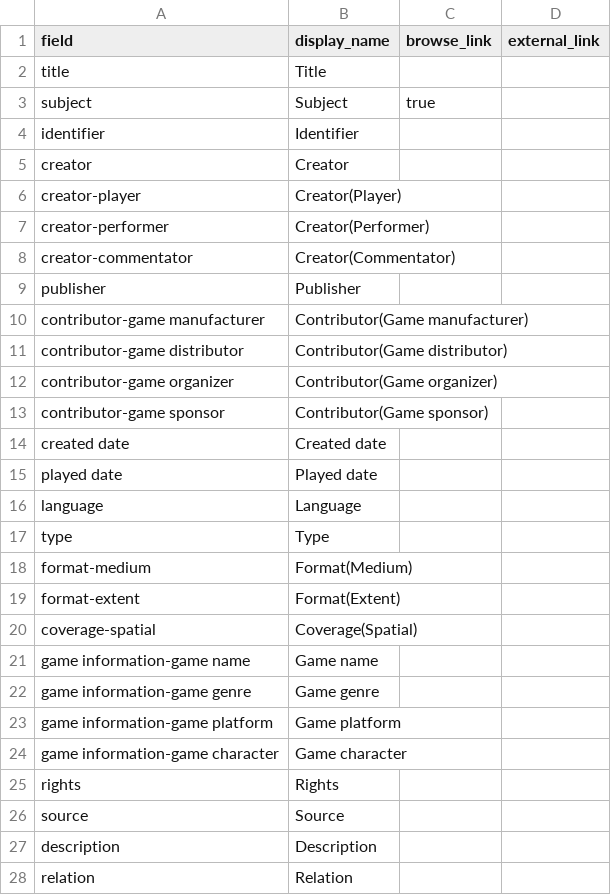
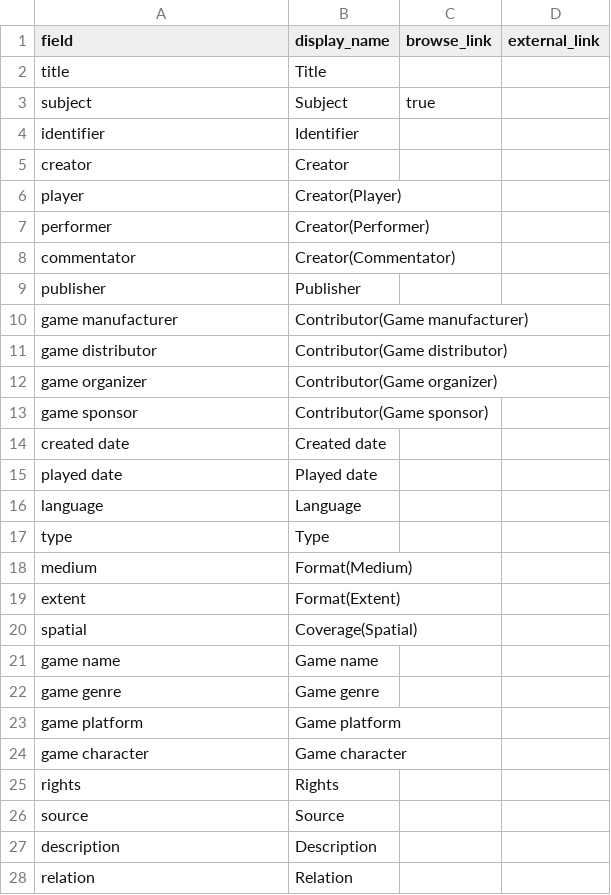
Before and after one commit to state0621/game-repository, a CSV file: _data/config-metadata.csv, drawn as a sheet.

Commit message:
Update config-metadata.csv

```diff
--- a/_data/config-metadata.csv
+++ b/_data/config-metadata.csv
@@ -5,10 +5,10 @@ identifier,Identifier,
 creator,Creator,
-creator-player,Creator(Player),
-creator-performer,Creator(Performer),
-creator-commentator,Creator(Commentator),
+player,Creator(Player),
+performer,Creator(Performer),
+commentator,Creator(Commentator),
 publisher,Publisher,
-contributor-game manufacturer,Contributor(Game manufacturer),
-contributor-game distributor,Contributor(Game distributor),
-contributor-game organizer,Contributor(Game organizer),
-contributor-game sponsor,Contributor(Game sponsor),
+game manufacturer,Contributor(Game manufacturer),
+game distributor,Contributor(Game distributor),
+game organizer,Contributor(Game organizer),
+game sponsor,Contributor(Game sponsor),
 created date,Created date,
@@ -17,9 +17,9 @@ language,Language,
 type,Type,
-format-medium,Format(Medium),
-format-extent,Format(Extent),
-coverage-spatial,Coverage(Spatial),
-game information-game name,Game name,
-game information-game genre,Game genre,
-game information-game platform,Game platform,
-game information-game character,Game character,
+medium,Format(Medium),
+extent,Format(Extent),
+spatial,Coverage(Spatial),
+game name,Game name,
+game genre,Game genre,
+game platform,Game platform,
+game character,Game character,
 rights,Rights,
```
